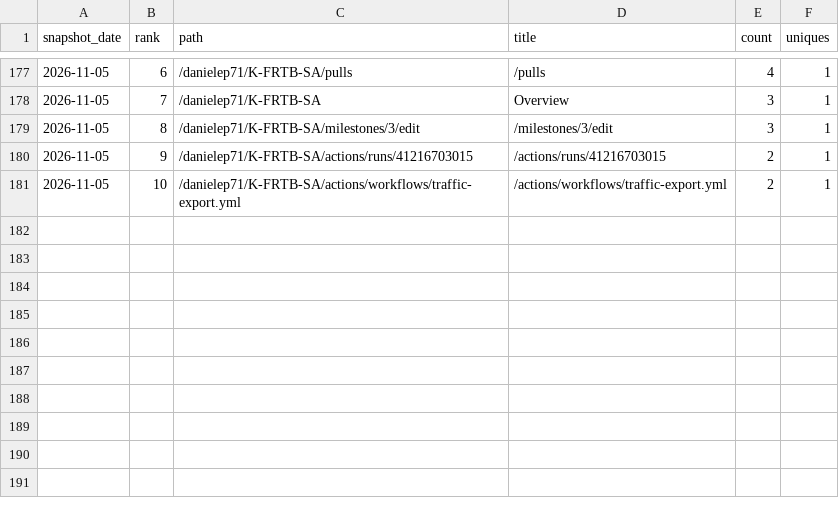
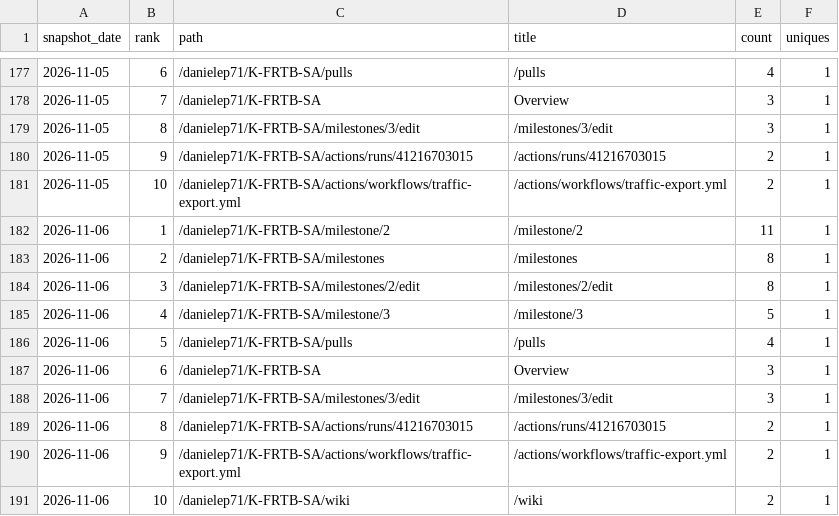
Before and after one commit to danielep71/K-FRTB-ASA, a CSV file: data/paths.csv, drawn as a sheet; only a part is shown, gaps mark what is left out; the diff names each change by its address in the sheet, - before the commit and + after, or states it on an @@ line.

```diff
--- a/data/paths.csv
+++ b/data/paths.csv
+row 182: 2026-11-06 | 1 | /danielep71/K-FRTB-SA/milestone/2 | /milestone/2 | 11 | 1
+row 183: 2026-11-06 | 2 | /danielep71/K-FRTB-SA/milestones | /milestones | 8 | 1
+row 184: 2026-11-06 | 3 | /danielep71/K-FRTB-SA/milestones/2/edit | /milestones/2/edit | 8 | 1
+row 185: 2026-11-06 | 4 | /danielep71/K-FRTB-SA/milestone/3 | /milestone/3 | 5 | 1
+row 186: 2026-11-06 | 5 | /danielep71/K-FRTB-SA/pulls | /pulls | 4 | 1
+row 187: 2026-11-06 | 6 | /danielep71/K-FRTB-SA | Overview | 3 | 1
+row 188: 2026-11-06 | 7 | /danielep71/K-FRTB-SA/milestones/3/edit | /milestones/3/edit | 3 | 1
+row 189: 2026-11-06 | 8 | /danielep71/K-FRTB-SA/actions/runs/41216703015 | /actions/runs/41216703015 | 2 | 1
+row 190: 2026-11-06 | 9 | /danielep71/K-FRTB-SA/actions/workflows/traffic-export.yml | /actions/workflows/traffic-export.yml | 2 | 1
+row 191: 2026-11-06 | 10 | /danielep71/K-FRTB-SA/wiki | /wiki | 2 | 1
```
Also changed, not shown: data/daily.csv, data/referrers.csv, 3 other files.
